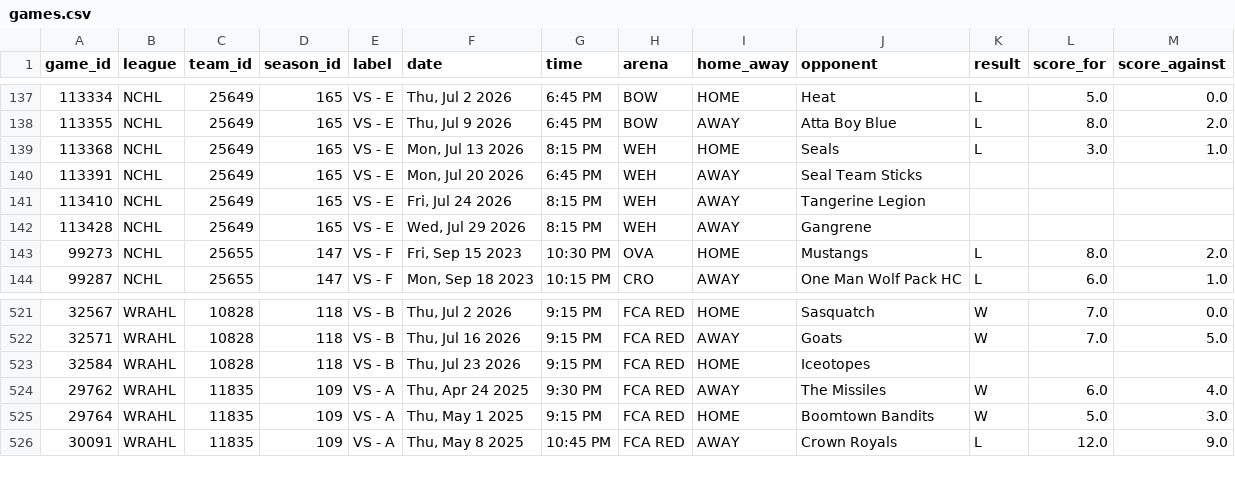
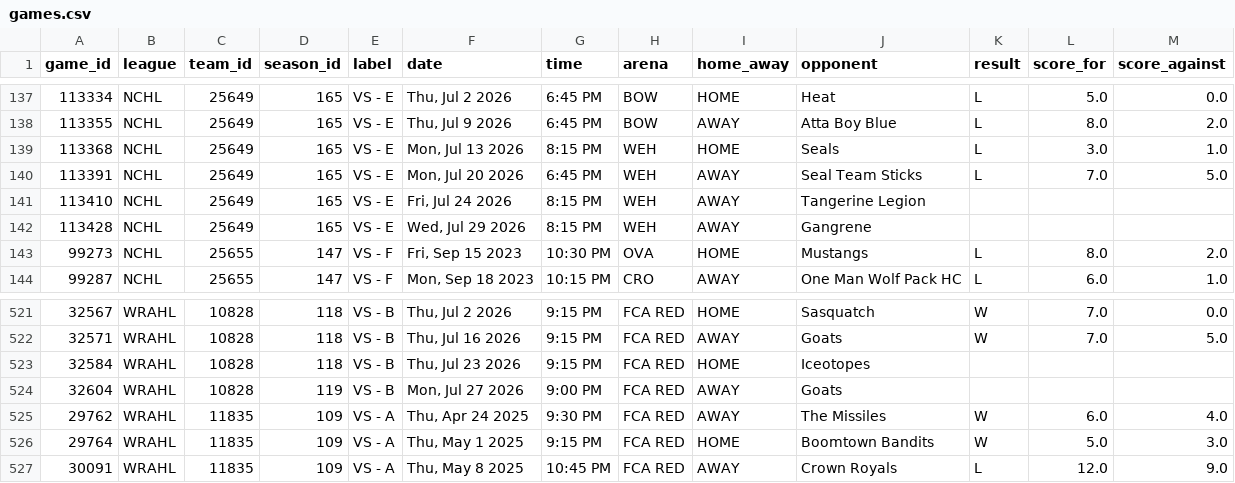
Before and after one commit to sw1nd3n/govs-games, a CSV file: games.csv, drawn as a sheet; only a part is shown, gaps mark what is left out.

```diff
--- a/games.csv
+++ b/games.csv
@@ -139,3 +139,3 @@ game_id,league,team_id,season_id,label,date,time,arena,home_away,opponent,result
 113368,NCHL,25649,165,VS - E,"Mon, Jul 13 2026",8:15 PM,WEH,HOME,Seals,L,3.0,1.0
-113391,NCHL,25649,165,VS - E,"Mon, Jul 20 2026",6:45 PM,WEH,AWAY,Seal Team Sticks,,,
+113391,NCHL,25649,165,VS - E,"Mon, Jul 20 2026",6:45 PM,WEH,AWAY,Seal Team Sticks,L,7.0,5.0
 113410,NCHL,25649,165,VS - E,"Fri, Jul 24 2026",8:15 PM,WEH,AWAY,Tangerine Legion,,,
@@ -523,2 +523,3 @@ game_id,league,team_id,season_id,label,date,time,arena,home_away,opponent,result
 32584,WRAHL,10828,118,VS - B,"Thu, Jul 23 2026",9:15 PM,FCA RED,HOME,Iceotopes,,,
+32604,WRAHL,10828,119,VS - B,"Mon, Jul 27 2026",9:00 PM,FCA RED,AWAY,Goats,,,
 29762,WRAHL,11835,109,VS - A,"Thu, Apr 24 2025",9:30 PM,FCA RED,AWAY,The Missiles,W,6.0,4.0
```
Also changed, not shown: game_goalie_stats.csv, game_player_stats.csv.
